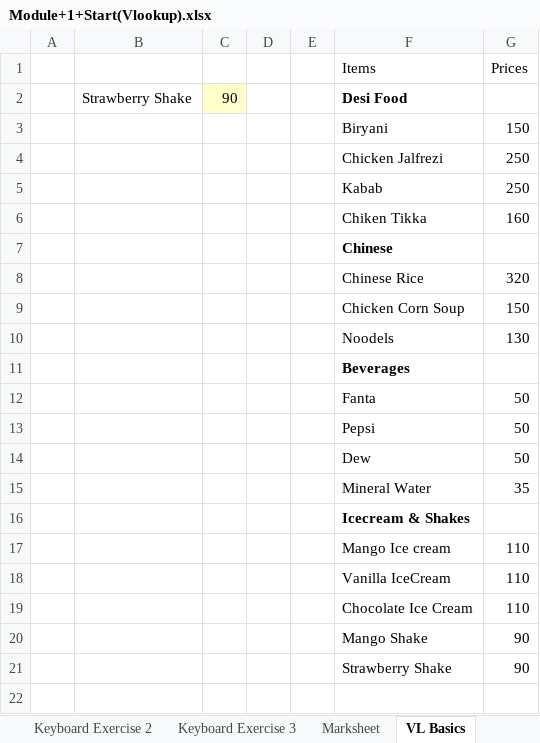
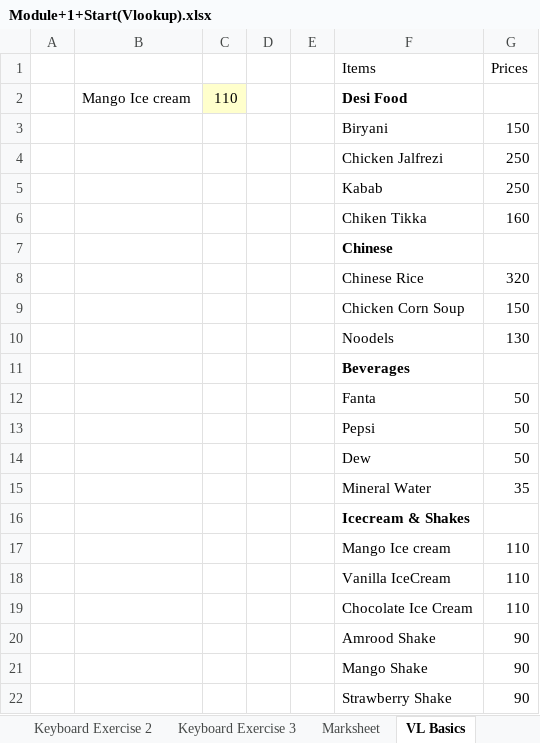
Before and after one commit to SahityaGupta25/Excel-Books, an Excel workbook: Excel Books/Module+1+Start(Vlookup).xlsx, sheet VL Basics, drawn as a sheet; values as stored, in another font and other column widths than the file's, no borders; removed rows and columns are numbered as before the commit, all else as after; the diff names each change by its address in the sheet, - before the commit and + after, or states it on an @@ line.

Commit message:
module

```diff
--- a/Excel Books/Module+1+Start(Vlookup).xlsx (sheet VL Basics)
+++ b/Excel Books/Module+1+Start(Vlookup).xlsx (sheet VL Basics)
-row 2:  | Strawberry Shake | 90 |  |  | Desi Food
+row 2:  | Mango Ice cream | 110 |  |  | Desi Food
+row 20:  |  |  |  |  | Amrood Shake | 90
```
